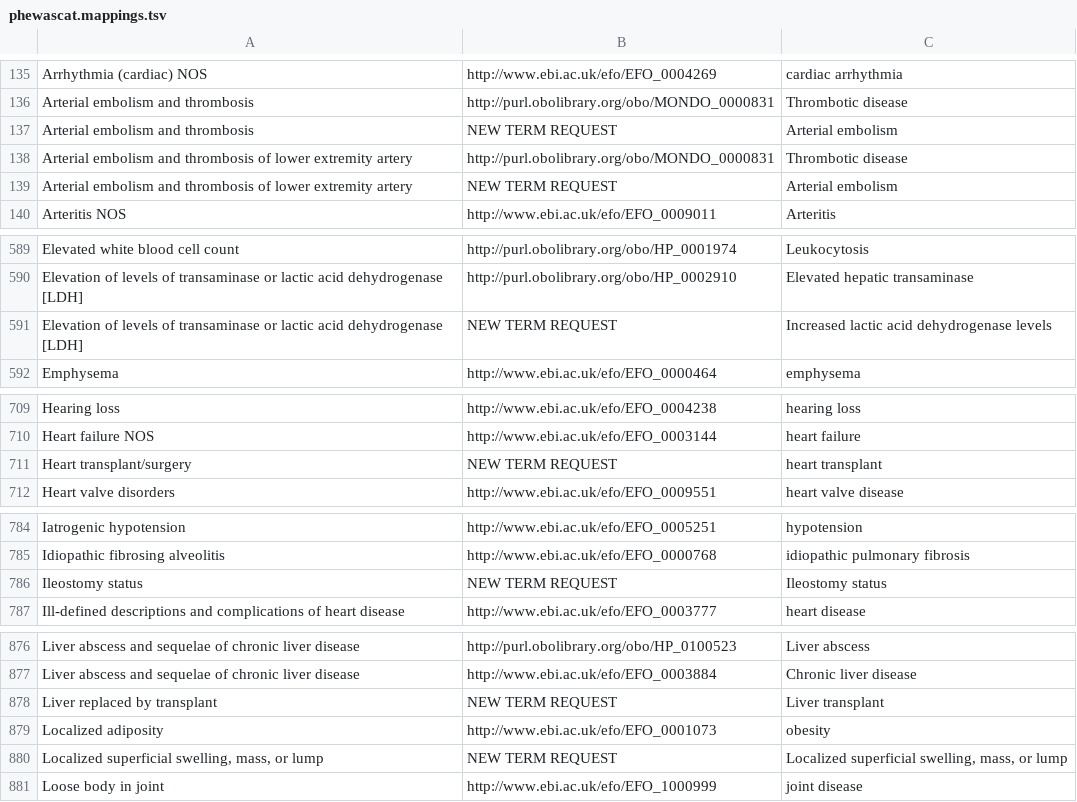
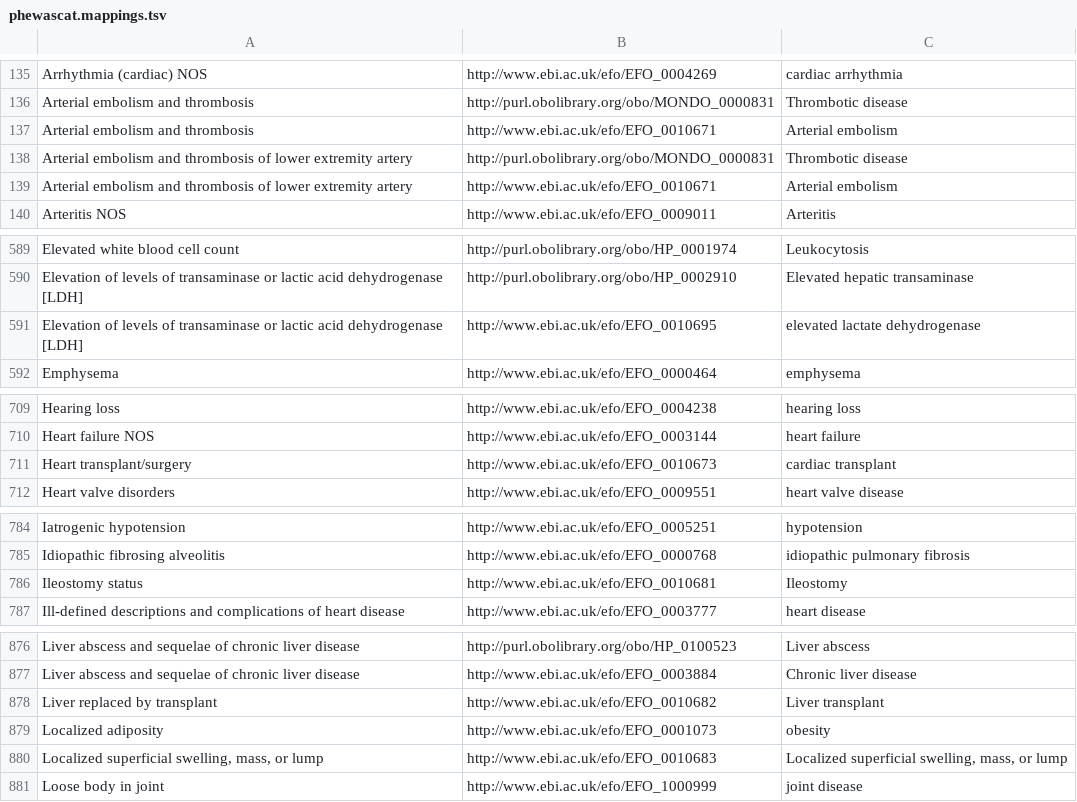
Before and after one commit to opentargets/curation, a TSV file: phewascat.mappings.tsv, drawn as a sheet; only a part is shown, gaps mark what is left out; the diff covers the shown part only.

Commit message:
Update missing disease mappings - STATUS:COMPLETE

```diff
--- a/phewascat.mappings.tsv
+++ b/phewascat.mappings.tsv
@@ -136,5 +136,5 @@ Arrhythmia (cardiac) NOS	http://www.ebi.ac.uk/efo/EFO_0004269	cardiac arrhythmia
 Arterial embolism and thrombosis	http://purl.obolibrary.org/obo/MONDO_0000831	Thrombotic disease
-Arterial embolism and thrombosis	NEW TERM REQUEST	Arterial embolism
+Arterial embolism and thrombosis	http://www.ebi.ac.uk/efo/EFO_0010671	Arterial embolism
 Arterial embolism and thrombosis of lower extremity artery	http://purl.obolibrary.org/obo/MONDO_0000831	Thrombotic disease
-Arterial embolism and thrombosis of lower extremity artery	NEW TERM REQUEST	Arterial embolism
+Arterial embolism and thrombosis of lower extremity artery	 http://www.ebi.ac.uk/efo/EFO_0010671	Arterial embolism
 Arteritis NOS	 http://www.ebi.ac.uk/efo/EFO_0009011	Arteritis
@@ -590,3 +590,3 @@ Elevated white blood cell count	http://purl.obolibrary.org/obo/HP_0001974	Leukoc
 Elevation of levels of transaminase or lactic acid dehydrogenase [LDH]	http://purl.obolibrary.org/obo/HP_0002910	Elevated hepatic transaminase
-Elevation of levels of transaminase or lactic acid dehydrogenase [LDH]	NEW TERM REQUEST	Increased lactic acid dehydrogenase levels
+Elevation of levels of transaminase or lactic acid dehydrogenase [LDH]	http://www.ebi.ac.uk/efo/EFO_0010695	elevated lactate dehydrogenase
 Emphysema	http://www.ebi.ac.uk/efo/EFO_0000464	emphysema
@@ -710,3 +710,3 @@ Hearing loss	http://www.ebi.ac.uk/efo/EFO_0004238	hearing loss
 Heart failure NOS	http://www.ebi.ac.uk/efo/EFO_0003144	heart failure
-Heart transplant/surgery	NEW TERM REQUEST	heart transplant
+Heart transplant/surgery	http://www.ebi.ac.uk/efo/EFO_0010673	cardiac transplant
 Heart valve disorders	http://www.ebi.ac.uk/efo/EFO_0009551	heart valve disease
@@ -785,3 +785,3 @@ Iatrogenic hypotension	http://www.ebi.ac.uk/efo/EFO_0005251	hypotension
 Idiopathic fibrosing alveolitis	http://www.ebi.ac.uk/efo/EFO_0000768	idiopathic pulmonary fibrosis
-Ileostomy status	NEW TERM REQUEST	Ileostomy status
+Ileostomy status	http://www.ebi.ac.uk/efo/EFO_0010681	Ileostomy
 Ill-defined descriptions and complications of heart disease	http://www.ebi.ac.uk/efo/EFO_0003777	heart disease
@@ -877,5 +877,5 @@ Liver abscess and sequelae of chronic liver disease	http://purl.obolibrary.org/o
 Liver abscess and sequelae of chronic liver disease	http://www.ebi.ac.uk/efo/EFO_0003884	Chronic liver disease
-Liver replaced by transplant	NEW TERM REQUEST	Liver transplant
+Liver replaced by transplant	http://www.ebi.ac.uk/efo/EFO_0010682	Liver transplant
 Localized adiposity	 http://www.ebi.ac.uk/efo/EFO_0001073	obesity
-Localized superficial swelling, mass, or lump	NEW TERM REQUEST	Localized superficial swelling, mass, or lump
+Localized superficial swelling, mass, or lump	http://www.ebi.ac.uk/efo/EFO_0010683	Localized superficial swelling, mass, or lump
 Loose body in joint	http://www.ebi.ac.uk/efo/EFO_1000999	joint disease
```
Also changed, not shown: 1 removed row and 33 edited cells elsewhere in this file.
